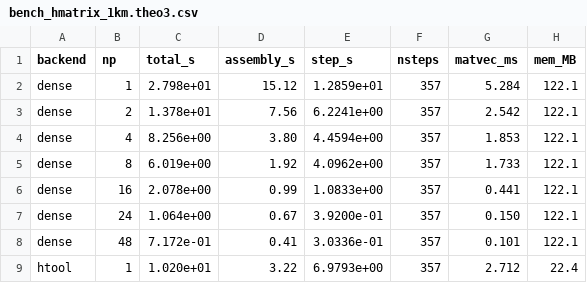
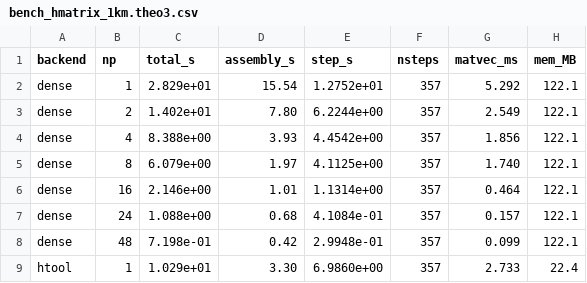
Before and after one commit to dunyuliu/interact_optimization, a CSV file: scaling_tests/bench_hmatrix_1km.theo3.csv, drawn as a sheet; only a part is shown; the diff covers the shown part only.

```diff
--- a/scaling_tests/bench_hmatrix_1km.theo3.csv
+++ b/scaling_tests/bench_hmatrix_1km.theo3.csv
@@ -1,9 +1,9 @@
 backend,np,total_s,assembly_s,step_s,nsteps,matvec_ms,mem_MB
-dense,1,2.798e+01,15.12,1.2859e+01,357,5.284,122.1
-dense,2,1.378e+01,7.56,6.2241e+00,357,2.542,122.1
-dense,4,8.256e+00,3.80,4.4594e+00,357,1.853,122.1
-dense,8,6.019e+00,1.92,4.0962e+00,357,1.733,122.1
-dense,16,2.078e+00,0.99,1.0833e+00,357,0.441,122.1
-dense,24,1.064e+00,0.67,3.9200e-01,357,0.150,122.1
-dense,48,7.172e-01,0.41,3.0336e-01,357,0.101,122.1
-htool,1,1.020e+01,3.22,6.9793e+00,357,2.712,22.4
+dense,1,2.829e+01,15.54,1.2752e+01,357,5.292,122.1
+dense,2,1.402e+01,7.80,6.2244e+00,357,2.549,122.1
+dense,4,8.388e+00,3.93,4.4542e+00,357,1.856,122.1
+dense,8,6.079e+00,1.97,4.1125e+00,357,1.740,122.1
+dense,16,2.146e+00,1.01,1.1314e+00,357,0.464,122.1
+dense,24,1.088e+00,0.68,4.1084e-01,357,0.157,122.1
+dense,48,7.198e-01,0.42,2.9948e-01,357,0.099,122.1
+htool,1,1.029e+01,3.30,6.9860e+00,357,2.733,22.4
```
Also changed, not shown: 52 edited cells elsewhere in this file, 3 other files.
